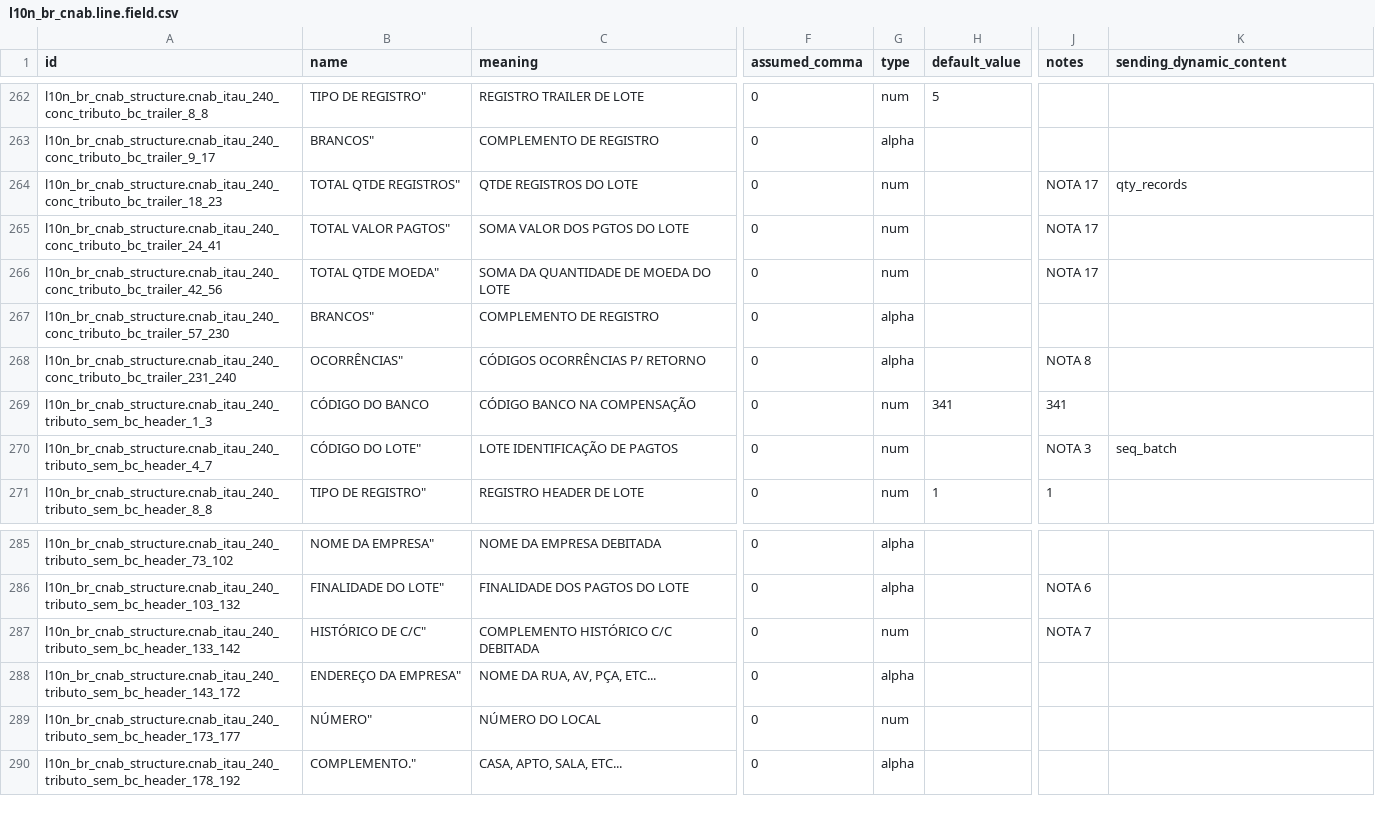
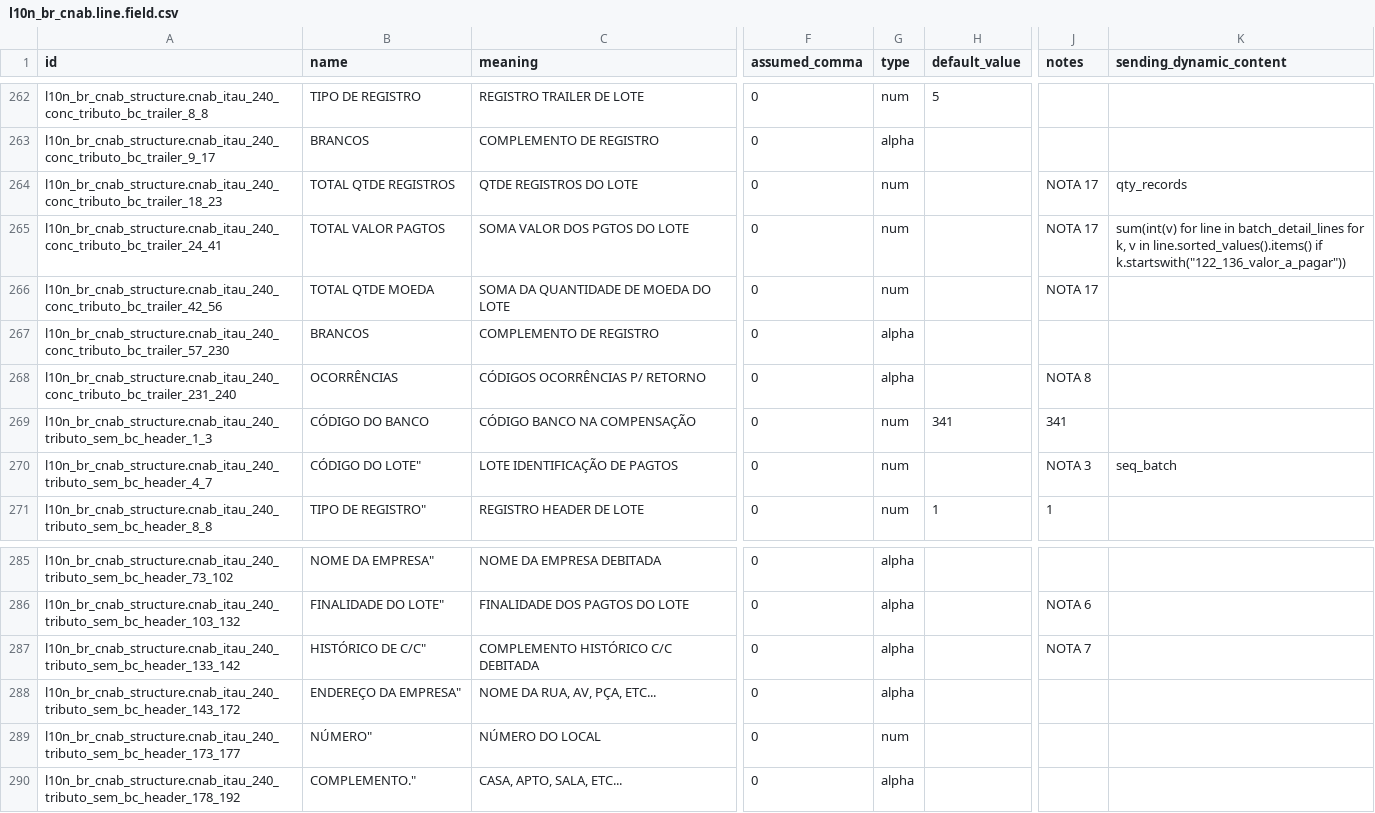
Before and after one commit to kmee/l10n-brazil, a CSV file: l10n_br_cnab_structure/data/l10n_br_cnab.line.field.csv, drawn as a sheet; only a part is shown, gaps mark what is left out; the diff covers the shown part only; the diff names each change by its address in the sheet, - before the commit and + after, or states it on an @@ line.

```diff
--- a/l10n_br_cnab_structure/data/l10n_br_cnab.line.field.csv
+++ b/l10n_br_cnab_structure/data/l10n_br_cnab.line.field.csv
-B262 (name): TIPO DE REGISTRO"
+B262 (name): TIPO DE REGISTRO
-B263 (name): BRANCOS"
+B263 (name): BRANCOS
-B264 (name): TOTAL QTDE REGISTROS"
+B264 (name): TOTAL QTDE REGISTROS
-B265 (name): TOTAL VALOR PAGTOS"
+B265 (name): TOTAL VALOR PAGTOS
-K265 (sending_dynamic_content): (empty)
+K265 (sending_dynamic_content): sum(int(v) for line in batch_detail_lines for k, v in line.sorted_values().items() if k.startswith("122_136_valor_a_pagar"))
-B266 (name): TOTAL QTDE MOEDA"
+B266 (name): TOTAL QTDE MOEDA
-B267 (name): BRANCOS"
+B267 (name): BRANCOS
-B268 (name): OCORRÊNCIAS"
+B268 (name): OCORRÊNCIAS
-G287 (type): num
+G287 (type): alpha
```
Also changed, not shown: 60 edited cells elsewhere in this file, 1 other file.
